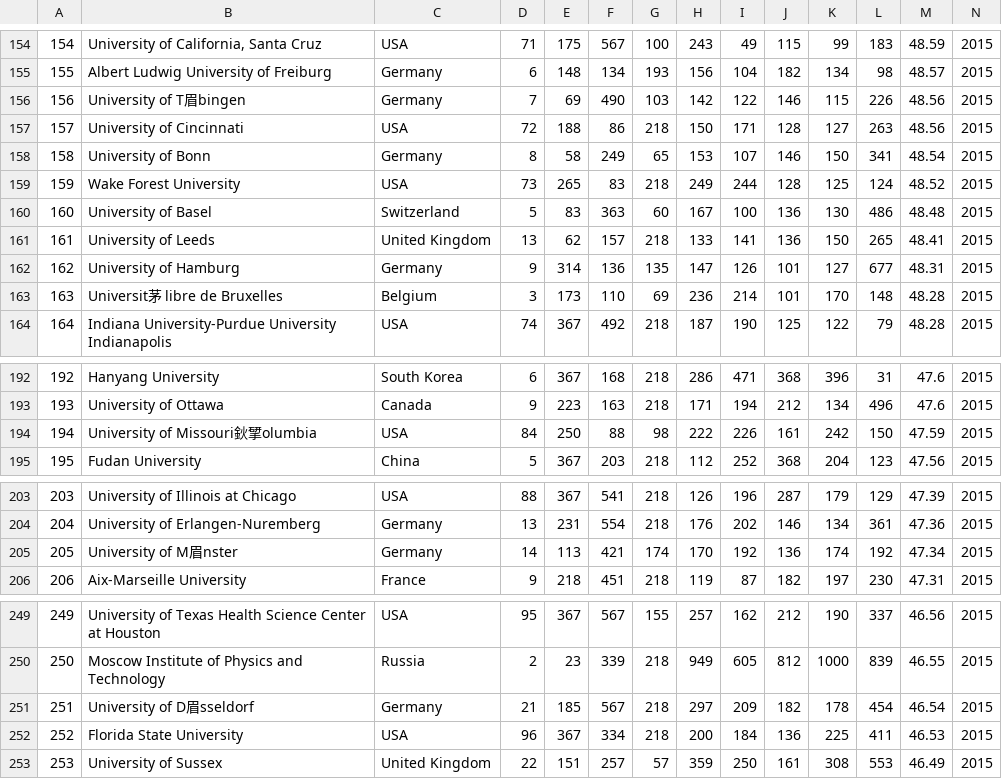
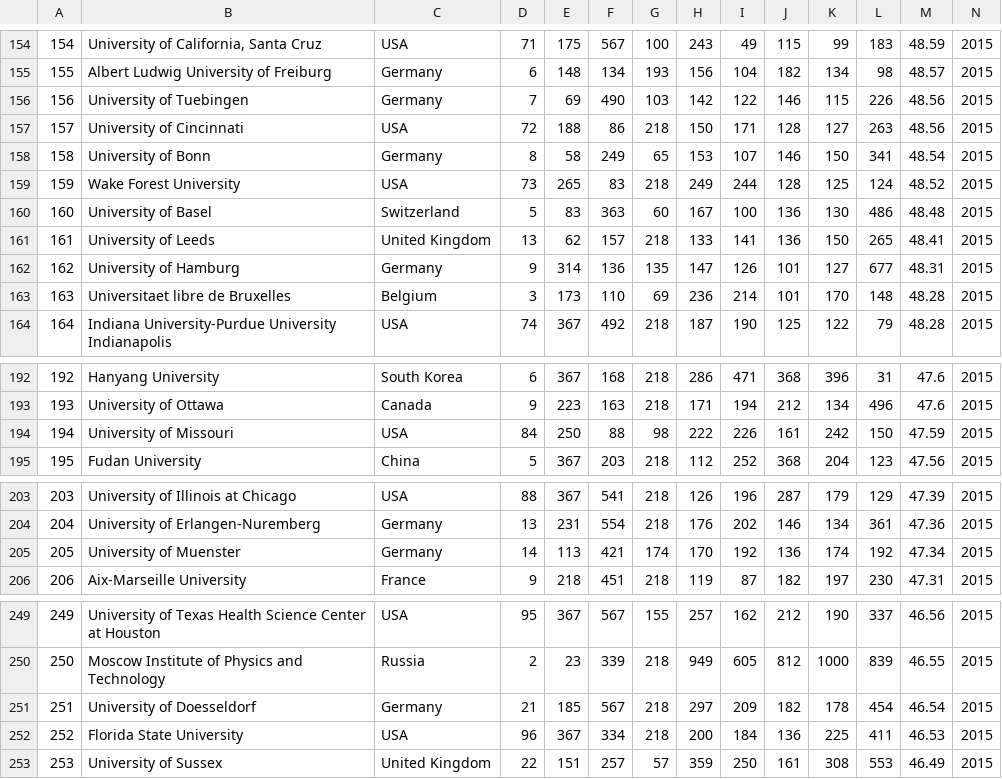
Before and after one commit to GAOChengzhan/Analysis_and_Prediction_of_Graduate_School_Admissions, a CSV file: data/university_rank/university_rank.csv, drawn as a sheet; only a part is shown, gaps mark what is left out; the diff covers the shown part only.

```diff
--- a/data/university_rank/university_rank.csv
+++ b/data/university_rank/university_rank.csv
@@ -155,3 +155,3 @@
 155,Albert Ludwig University of Freiburg,Germany,6,148,134,193,156,104,182,134,98,48.57,2015
-156,University of T眉bingen,Germany,7,69,490,103,142,122,146,115,226,48.56,2015
+156,University of Tuebingen,Germany,7,69,490,103,142,122,146,115,226,48.56,2015
 157,University of Cincinnati,USA,72,188,86,218,150,171,128,127,263,48.56,2015
@@ -162,3 +162,3 @@
 162,University of Hamburg,Germany,9,314,136,135,147,126,101,127,677,48.31,2015
-163,Universit茅 libre de Bruxelles,Belgium,3,173,110,69,236,214,101,170,148,48.28,2015
+163,Universitaet libre de Bruxelles,Belgium,3,173,110,69,236,214,101,170,148,48.28,2015
 164,Indiana University-Purdue University Indianapolis,USA,74,367,492,218,187,190,125,122,79,48.28,2015
@@ -193,3 +193,3 @@
 193,University of Ottawa,Canada,9,223,163,218,171,194,212,134,496,47.6,2015
-194,University of Missouri鈥揅olumbia,USA,84,250,88,98,222,226,161,242,150,47.59,2015
+194,University of Missouri,USA,84,250,88,98,222,226,161,242,150,47.59,2015
 195,Fudan University,China,5,367,203,218,112,252,368,204,123,47.56,2015
@@ -204,3 +204,3 @@
 204,University of Erlangen-Nuremberg,Germany,13,231,554,218,176,202,146,134,361,47.36,2015
-205,University of M眉nster,Germany,14,113,421,174,170,192,136,174,192,47.34,2015
+205,University of Muenster,Germany,14,113,421,174,170,192,136,174,192,47.34,2015
 206,Aix-Marseille University,France,9,218,451,218,119,87,182,197,230,47.31,2015
@@ -250,3 +250,3 @@
 250,Moscow Institute of Physics and Technology,Russia,2,23,339,218,949,605,812,1000,839,46.55,2015
-251,University of D眉sseldorf,Germany,21,185,567,218,297,209,182,178,454,46.54,2015
+251,University of Doesseldorf,Germany,21,185,567,218,297,209,182,178,454,46.54,2015
 252,Florida State University,USA,96,367,334,218,200,184,136,225,411,46.53,2015
```
Also changed, not shown: 14 edited cells elsewhere in this file, 7 other files.
